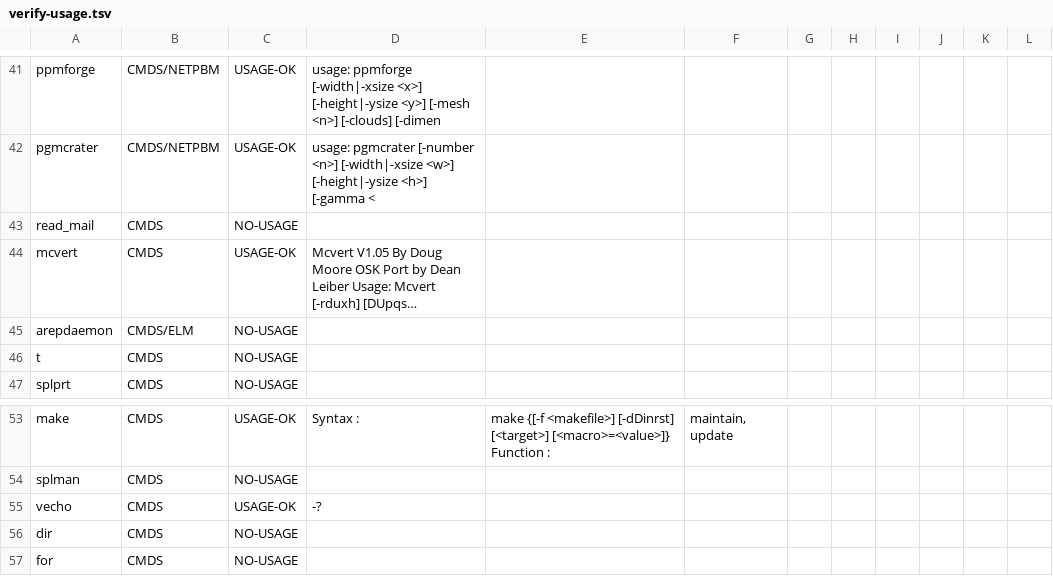
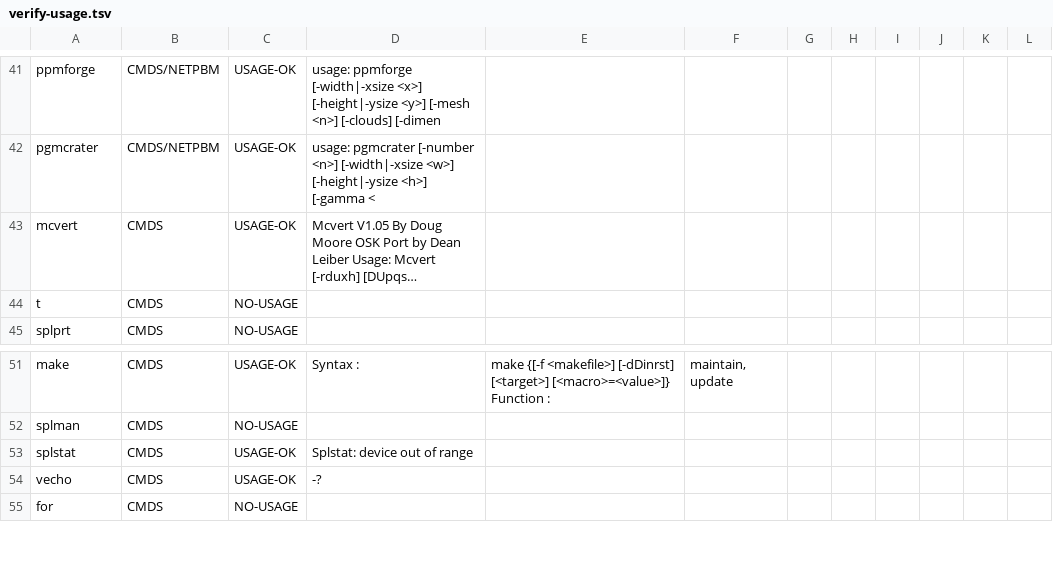
Before and after one commit to peacedudes/osk-freeware, a TSV file: notes/verify-usage.tsv, drawn as a sheet; only a part is shown, gaps mark what is left out; long unchanged cells end in …; removed rows and columns are numbered as before the commit, all else as after; the diff names each change by its address in the sheet, - before the commit and + after, or states it on an @@ line.

```diff
--- a/notes/verify-usage.tsv
+++ b/notes/verify-usage.tsv
-row 43: read_mail | CMDS | NO-USAGE
-row 45: arepdaemon | CMDS/ELM | NO-USAGE
+row 53: splstat | CMDS | USAGE-OK | Splstat: device out of range
-row 56: dir | CMDS | NO-USAGE
```
Also changed, not shown: notes/verify-session.tsv, 3 other files.
